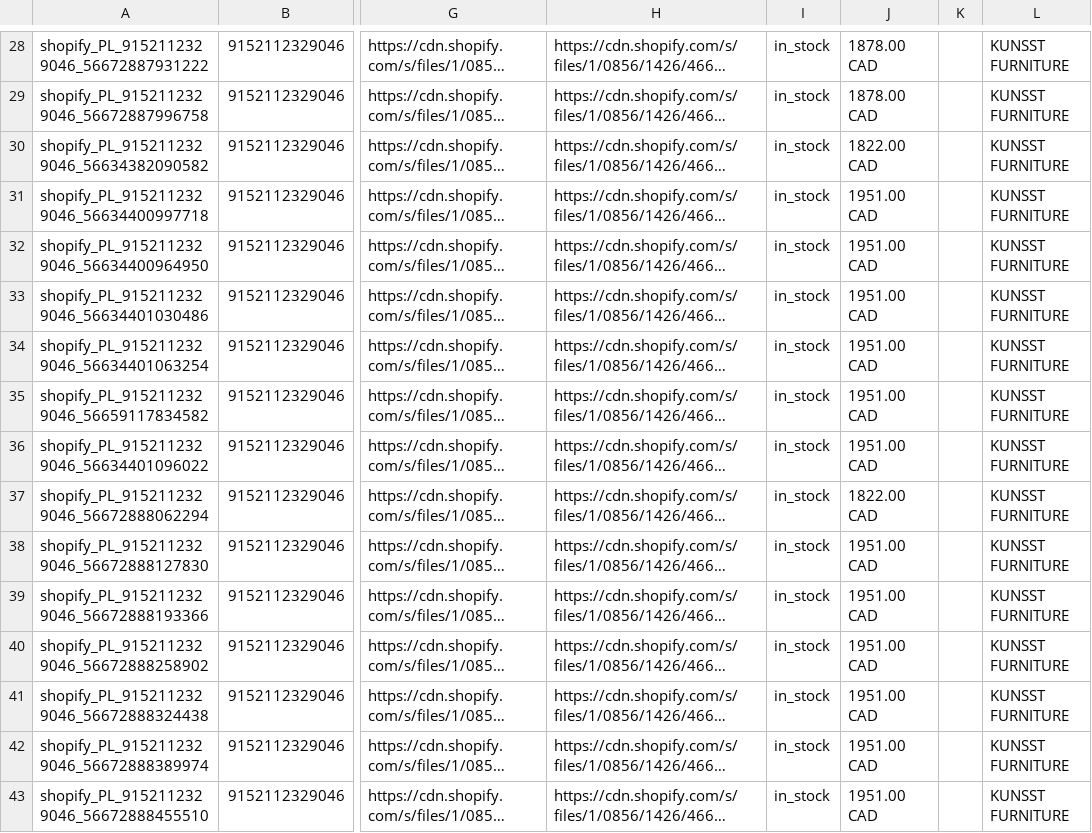
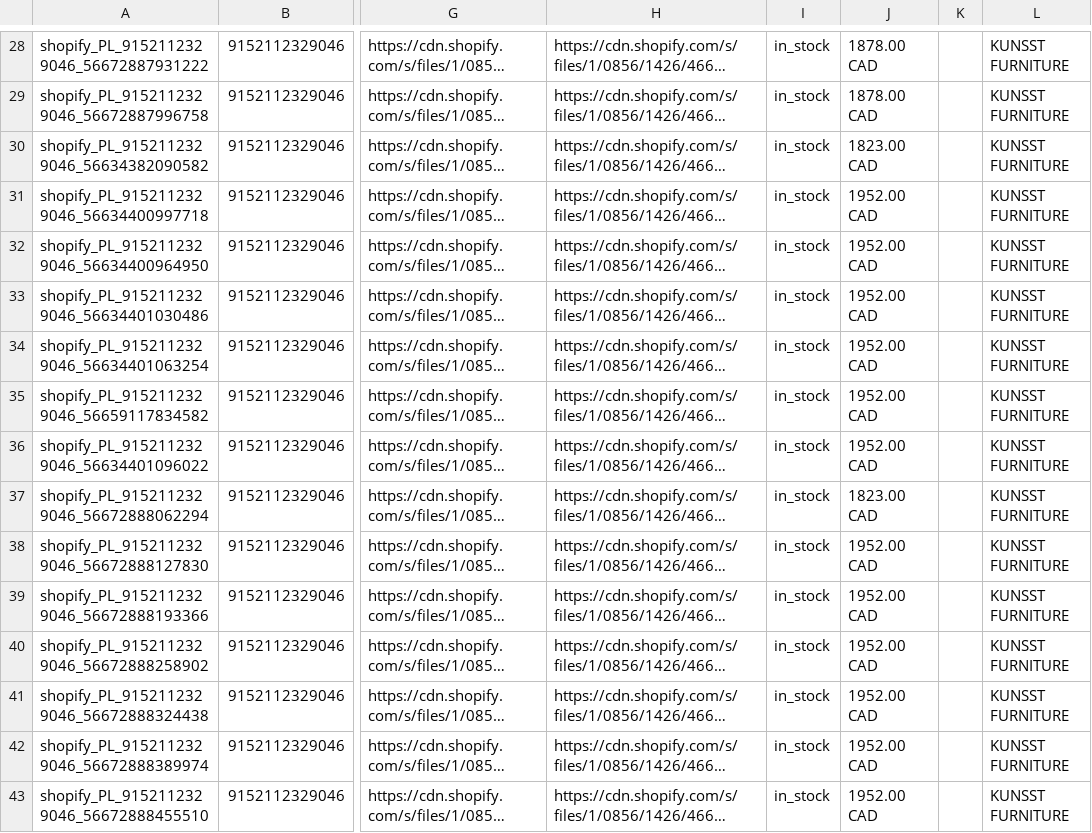
Before and after one commit to Kjubas2/kunsst-product-feeds, a TSV file: 03.platforms/google/output/EN_CAD.tsv, drawn as a sheet; only a part is shown, gaps mark what is left out; long unchanged cells end in …; the diff covers the shown part only; the diff names each change by its address in the sheet, - before the commit and + after, or states it on an @@ line.

```diff
--- a/03.platforms/google/output/EN_CAD.tsv
+++ b/03.platforms/google/output/EN_CAD.tsv
-J30: 1822.00 CAD
+J30: 1823.00 CAD
-J31:J36: 1951.00 CAD
+J31:J36: 1952.00 CAD
-J37: 1822.00 CAD
+J37: 1823.00 CAD
-J38:J43: 1951.00 CAD
+J38:J43: 1952.00 CAD
```
Also changed, not shown: 155 edited cells elsewhere in this file, 03.platforms/google/output/DE_CHF.tsv, 03.platforms/google/output/EN_CZK.tsv, 9 other files.
